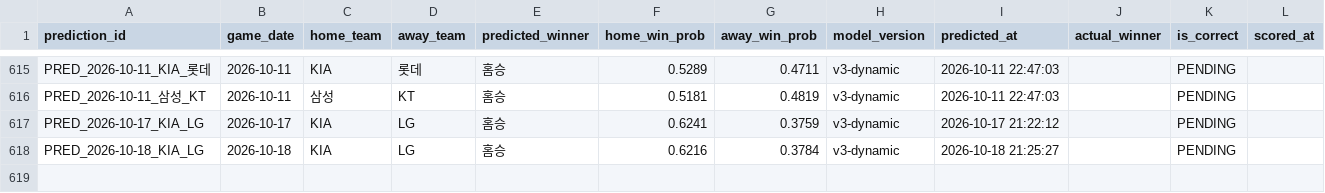
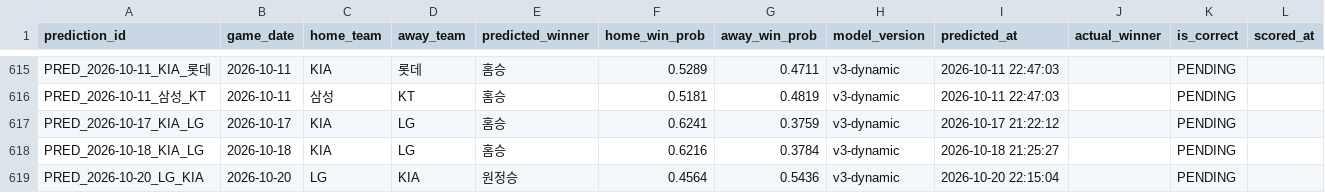
Before and after one commit to limanho001014-create/kbo-predictor-dynamic, a CSV file: data/predictions_log.csv, drawn as a sheet; only a part is shown, gaps mark what is left out.

```diff
--- a/data/predictions_log.csv
+++ b/data/predictions_log.csv
@@ -618 +618,2 @@ PRED_2026-10-17_KIA_LG,2026-10-17,KIA,LG,홈승,0.6241,0.3759,v3-dynamic,2026-10
 PRED_2026-10-18_KIA_LG,2026-10-18,KIA,LG,홈승,0.6216,0.3784,v3-dynamic,2026-10-18 21:25:27,,PENDING,
+PRED_2026-10-20_LG_KIA,2026-10-20,LG,KIA,원정승,0.4564,0.5436,v3-dynamic,2026-10-20 22:15:04,,PENDING,
```
Also changed, not shown: data/games_history.csv, 2 other files.
